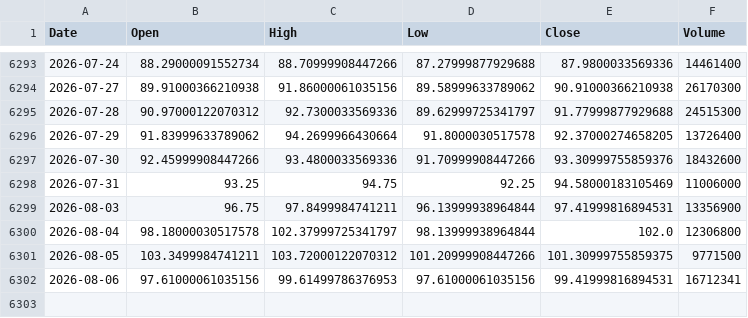
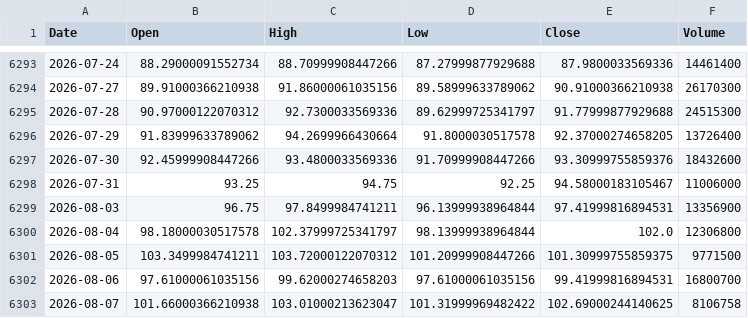
Before and after one commit to kittycapital/etf_fund_flow, a CSV file: data/prices/IGV.csv, drawn as a sheet; only a part is shown, gaps mark what is left out.

```diff
--- a/data/prices/IGV.csv
+++ b/data/prices/IGV.csv
@@ -6297,3 +6297,3 @@ Date,Open,High,Low,Close,Volume
 2026-07-30,92.45999908447266,93.4800033569336,91.70999908447266,93.30999755859376,18432600
-2026-07-31,93.25,94.75,92.25,94.58000183105469,11006000
+2026-07-31,93.25,94.75,92.25,94.58000183105467,11006000
 2026-08-03,96.75,97.8499984741211,96.13999938964844,97.41999816894531,13356900
@@ -6301,2 +6301,3 @@ Date,Open,High,Low,Close,Volume
 2026-08-05,103.3499984741211,103.72000122070312,101.20999908447266,101.30999755859375,9771500
-2026-08-06,97.61000061035156,99.61499786376953,97.61000061035156,99.41999816894531,16712341
+2026-08-06,97.61000061035156,99.62000274658203,97.61000061035156,99.41999816894531,16800700
+2026-08-07,101.66000366210938,103.01000213623047,101.31999969482422,102.69000244140625,8106758
```
Also changed, not shown: data/prices/EWY.csv, data/prices/EWZ.csv, 35 other files.
